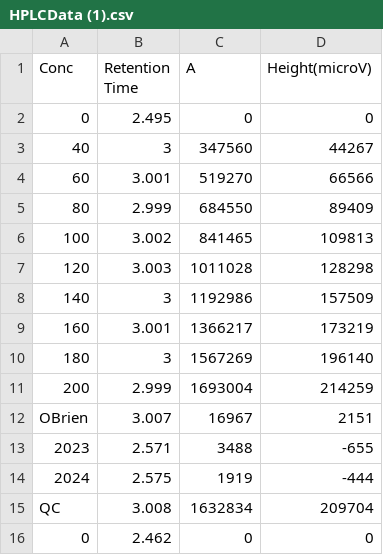
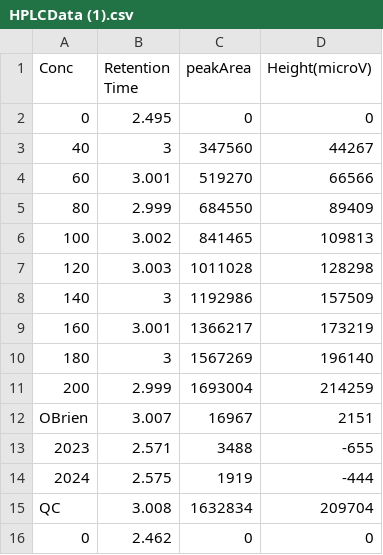
Before and after one commit to DoodleMcGee/CIVENV365Data, a CSV file: HPLCData (1).csv, drawn as a sheet.

Commit message:
Update HPLCData (1).csv

```diff
--- a/HPLCData (1).csv
+++ b/HPLCData (1).csv
@@ -1,2 +1,2 @@
-Conc, Retention Time, A, Height(microV)
+Conc, Retention Time, peakArea, Height(microV)
 0,2.495,0,0
```
